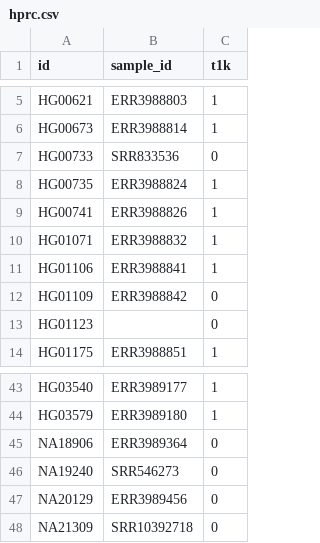
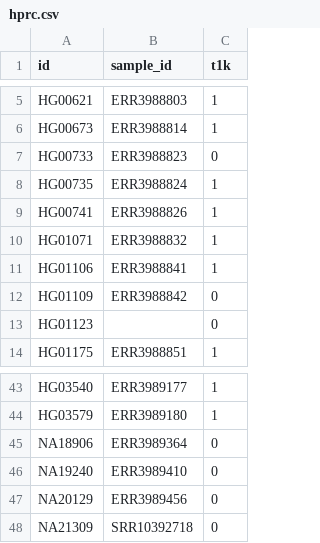
Before and after one commit to linnil1/KIR_graph, a CSV file: hprc.csv, drawn as a sheet; only a part is shown, gaps mark what is left out.

```diff
--- a/hprc.csv
+++ b/hprc.csv
@@ -6,3 +6,3 @@ HG00621,ERR3988803,1
 HG00673,ERR3988814,1
-HG00733,SRR833536,0
+HG00733,ERR3988823,0
 HG00735,ERR3988824,1
@@ -45,3 +45,3 @@ HG03579,ERR3989180,1
 NA18906,ERR3989364,0
-NA19240,SRR546273,0
+NA19240,ERR3989410,0
 NA20129,ERR3989456,0
```
Also changed, not shown: 9 other files.
